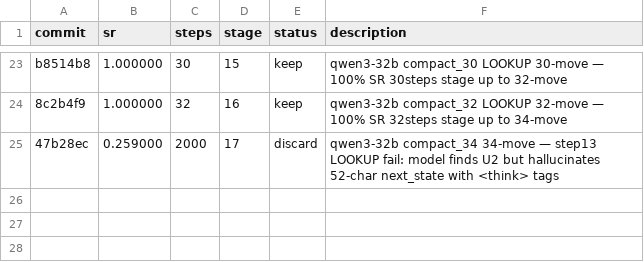
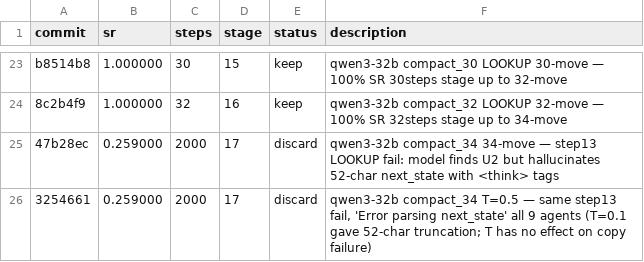
Before and after one commit to LSailer/Lecuture-AGI-Project, a TSV file: results.tsv, drawn as a sheet; only a part is shown, gaps mark what is left out; the diff names each change by its address in the sheet, - before the commit and + after, or states it on an @@ line.

Commit message:
results: 25.9% SR 2000steps compact_34 T=0.5 DISCARD — same step13 fail, temperature has no effect on attention-degradation copy failure

```diff
--- a/results.tsv
+++ b/results.tsv
+row 26: 3254661 | 0.259000 | 2000 | 17 | discard | qwen3-32b compact_34 T=0.5 — same step13 fail, 'Error parsing next_state' all 9 agents (T=0.1 gave 52-char truncation; T has no effect on copy failure)
```
Also changed, not shown: 1 other file.
